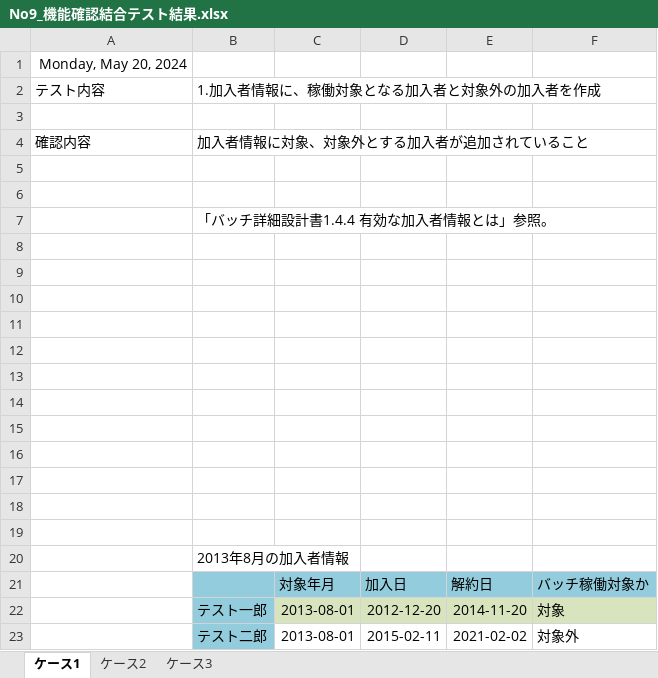
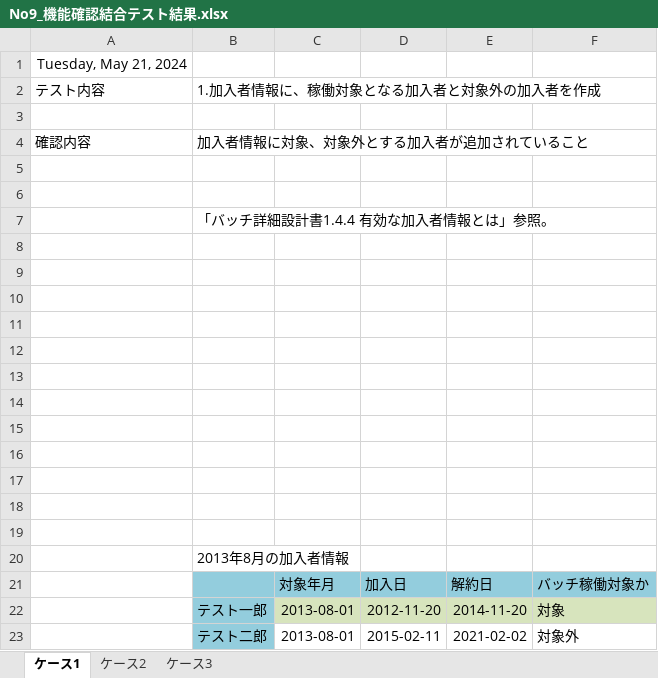
Before and after one commit to yakagi-sg/JavaJissyu, an Excel workbook: report/No9_機能確認結合テスト結果.xlsx, sheet ケース1, drawn as a sheet; values as stored, in another font and other column widths than the file's, no borders; charts and pictures not drawn; the diff names each change by its address in the sheet, - before the commit and + after, or states it on an @@ line.

```diff
--- a/report/No9_機能確認結合テスト結果.xlsx (sheet ケース1)
+++ b/report/No9_機能確認結合テスト結果.xlsx (sheet ケース1)
-A1: Monday, May 20, 2024
+A1: Tuesday, May 21, 2024
-D22: 2012-12-20
+D22: 2012-11-20
```
Also changed, not shown: sheet ケース3, sheet ケース2, charts or pictures, 1 other file.
